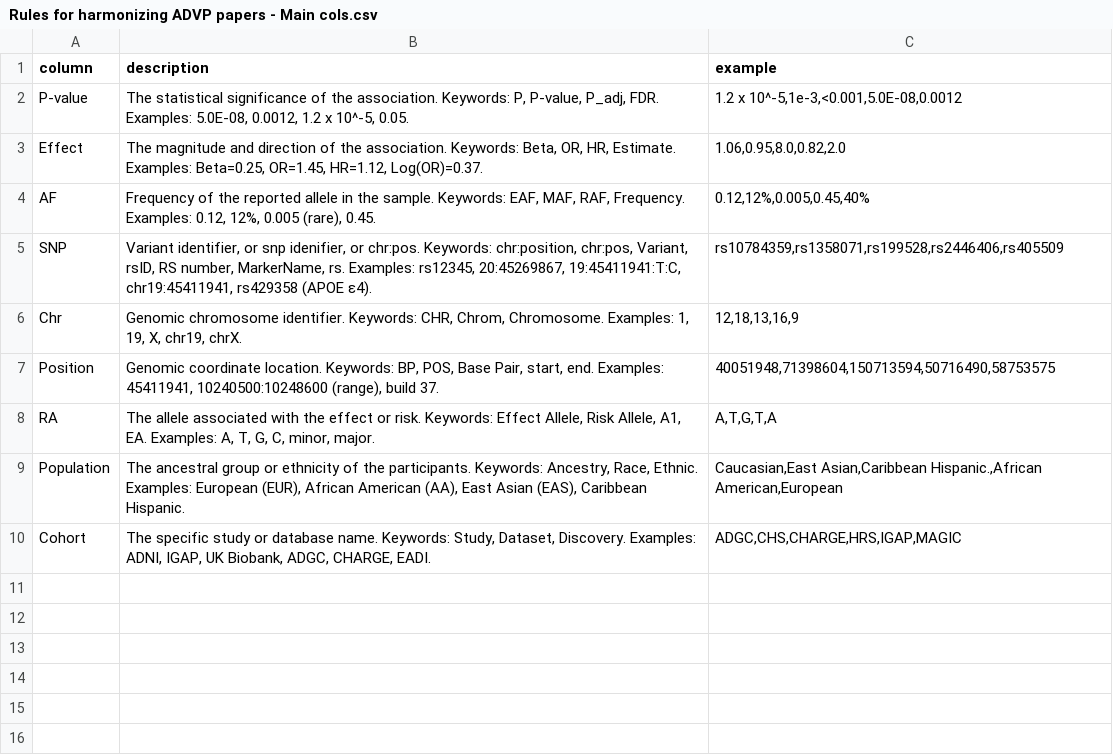
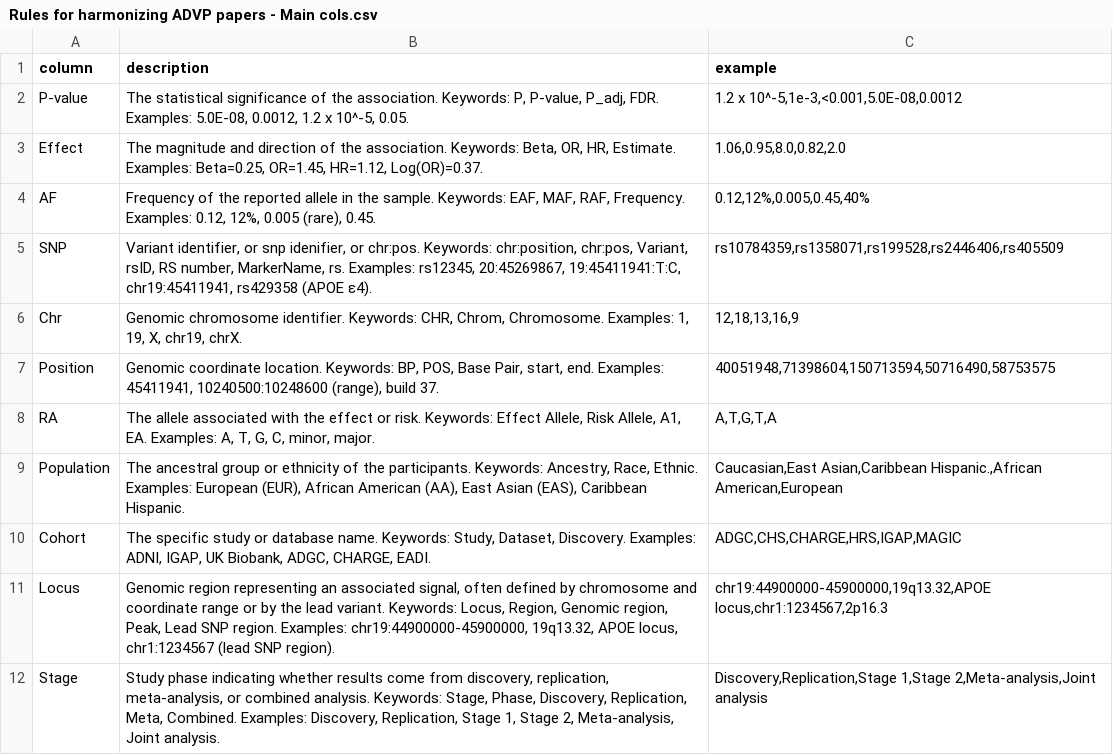
Before and after one commit to justpqa/gwas-table-extraction, a CSV file: Rules for harmonizing ADVP papers - Main cols.csv, drawn as a sheet; the diff names each change by its address in the sheet, - before the commit and + after, or states it on an @@ line.

Commit message:
Update extract table to consider NR = NA + update col to harmonized

```diff
--- a/Rules for harmonizing ADVP papers - Main cols.csv
+++ b/Rules for harmonizing ADVP papers - Main cols.csv
+row 11: Locus | Genomic region representing an associated signal, often defined by chromosome and coordinate range or by the lead variant. Keywords: Locus, Region, Genomic region, Peak, Lead SNP region. Examples: chr19:44900000-45900000, 19q13.32, APOE locus, chr1:1234567 (lead SNP region). | chr19:44900000-45900000,19q13.32,APOE locus,chr1:1234567,2p16.3
+row 12: Stage | Study phase indicating whether results come from discovery, replication, meta-analysis, or combined analysis. Keywords: Stage, Phase, Discovery, Replication, Meta, Combined. Examples: Discovery, Replication, Stage 1, Stage 2, Meta-analysis, Joint analysis. | Discovery,Replication,Stage 1,Stage 2,Meta-analysis,Joint analysis
```
Also changed, not shown: 1 other file.
